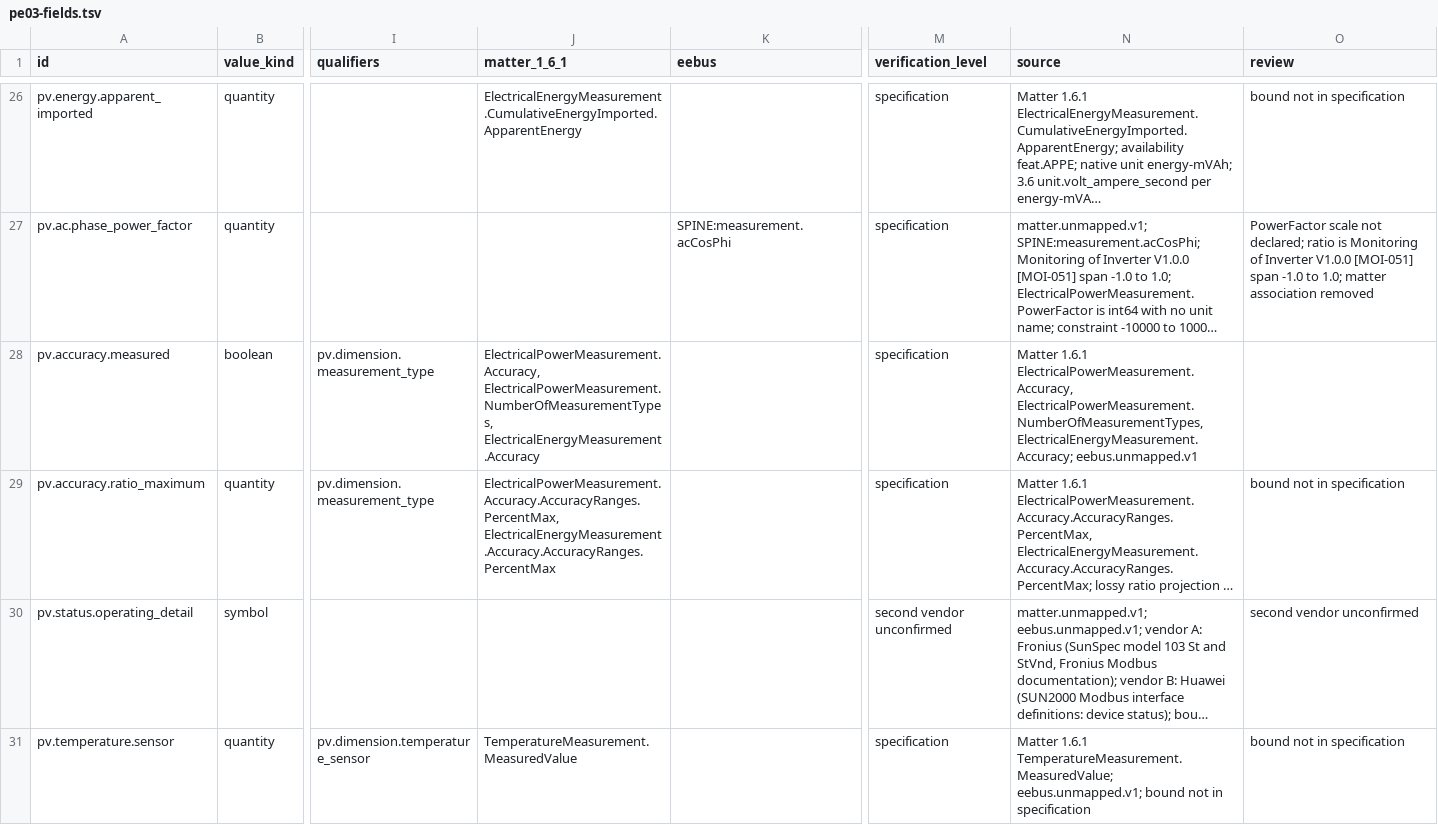
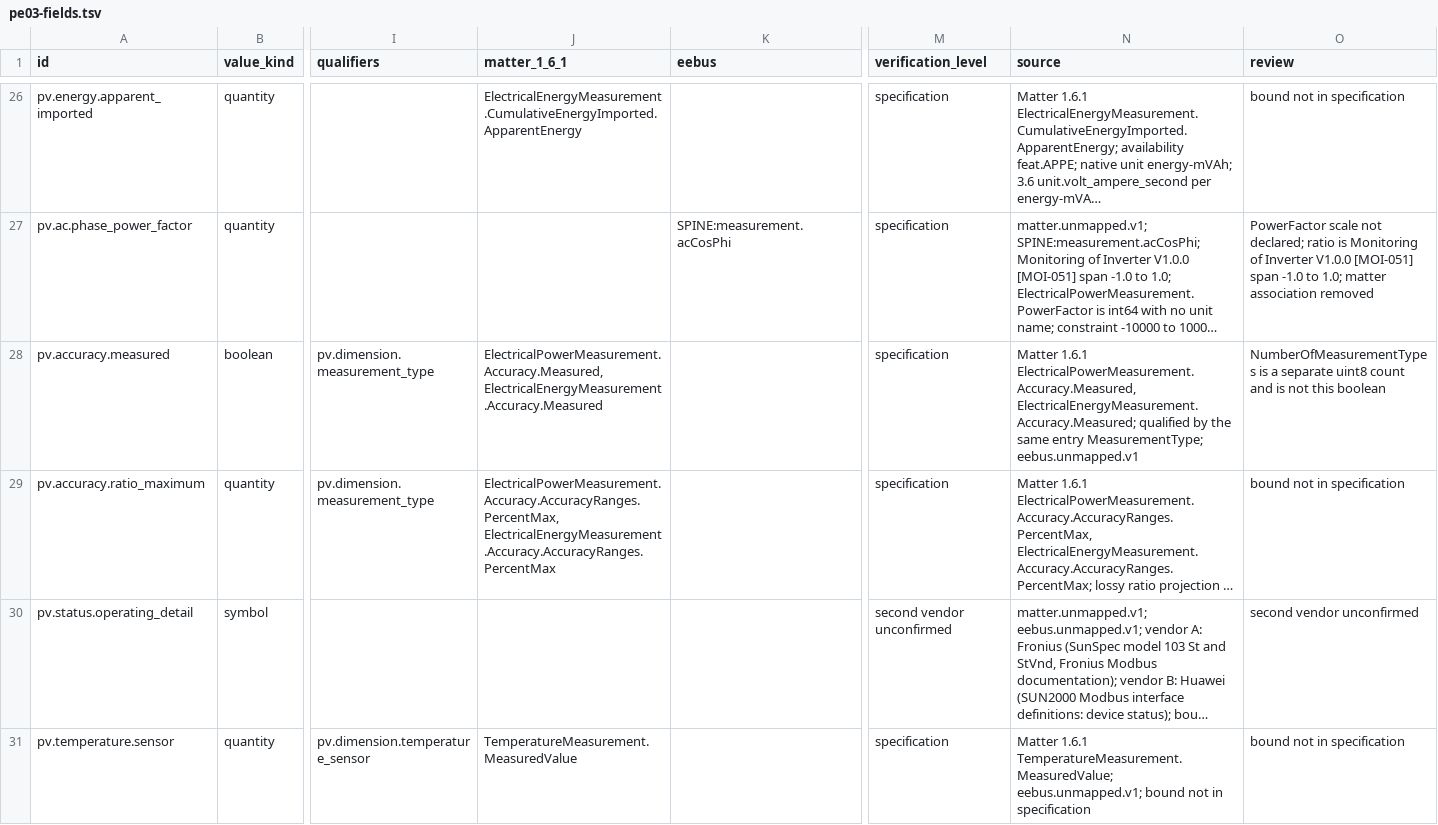
Before and after one commit to Project-Helianthus/helianthus-docs-semantic, a TSV file: acceptance/catalog-inputs/energy/pe03-fields.tsv, drawn as a sheet; only a part is shown, gaps mark what is left out; long unchanged cells end in …; the diff names each change by its address in the sheet, - before the commit and + after, or states it on an @@ line.

```diff
--- a/acceptance/catalog-inputs/energy/pe03-fields.tsv
+++ b/acceptance/catalog-inputs/energy/pe03-fields.tsv
-J28 (matter_1_6_1): ElectricalPowerMeasurement.Accuracy, ElectricalPowerMeasurement.NumberOfMeasurementTypes, ElectricalEnergyMeasurement.Accuracy
+J28 (matter_1_6_1): ElectricalPowerMeasurement.Accuracy.Measured, ElectricalEnergyMeasurement.Accuracy.Measured
-N28 (source): Matter 1.6.1 ElectricalPowerMeasurement.Accuracy, ElectricalPowerMeasurement.NumberOfMeasurementTypes, ElectricalEnergyMeasurement.Accuracy; eebus.unmapped.v1
+N28 (source): Matter 1.6.1 ElectricalPowerMeasurement.Accuracy.Measured, ElectricalEnergyMeasurement.Accuracy.Measured; qualified by the same entry MeasurementType; eebus.unmapped.v1
-O28 (review): (empty)
+O28 (review): NumberOfMeasurementTypes is a separate uint8 count and is not this boolean
```
Also changed, not shown: acceptance/catalog-inputs/energy/pe07-fields.tsv, acceptance/catalog-inputs/energy/pe10-fields.tsv, 2 other files.
